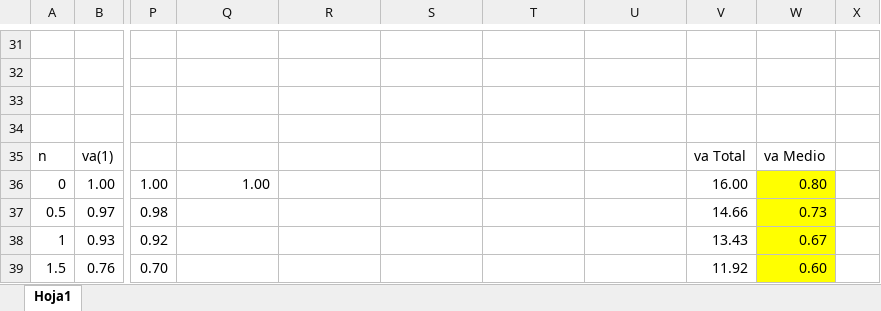
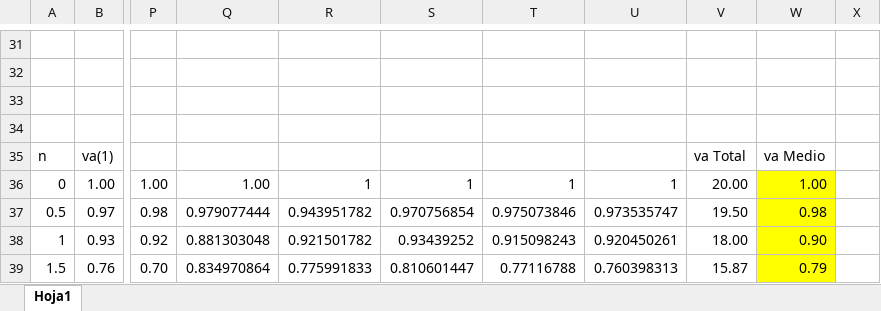
Before and after one commit to segundofarina/SimulacionDeSistemas, an Excel workbook: ResultadosOffLattice.xlsx, sheet Hoja1, drawn as a sheet; only a part is shown, gaps mark what is left out; values as stored, in another font and other column widths than the file's, no borders; charts and pictures not drawn; the diff covers the shown part only; the diff names each change by its address in the sheet, - before the commit and + after, or states it on an @@ line.

```diff
--- a/ResultadosOffLattice.xlsx (sheet Hoja1)
+++ b/ResultadosOffLattice.xlsx (sheet Hoja1)
-R36: (empty)
+R36: 1
-S36: (empty)
+S36: 1
-T36: (empty)
+T36: 1
-U36: (empty)
+U36: 1
-V36: 16.00
+V36: 20.00
-W36: 0.80
+W36: 1.00
-Q37: (empty)
+Q37: 0.979077444
-R37: (empty)
+R37: 0.943951782
-S37: (empty)
+S37: 0.970756854
-T37: (empty)
+T37: 0.975073846
-U37: (empty)
+U37: 0.973535747
-V37: 14.66
+V37: 19.50
-W37: 0.73
+W37: 0.98
-Q38: (empty)
+Q38: 0.881303048
-R38: (empty)
+R38: 0.921501782
-S38: (empty)
+S38: 0.93439252
-T38: (empty)
+T38: 0.915098243
-U38: (empty)
+U38: 0.920450261
-V38: 13.43
+V38: 18.00
-W38: 0.67
+W38: 0.90
-Q39: (empty)
+Q39: 0.834970864
-R39: (empty)
+R39: 0.775991833
-S39: (empty)
+S39: 0.810601447
-T39: (empty)
+T39: 0.77116788
-U39: (empty)
+U39: 0.760398313
-V39: 11.92
+V39: 15.87
-W39: 0.60
+W39: 0.79
```
Also changed, not shown: 11 added rows, 11 removed rows and 58 edited cells elsewhere in this sheet, charts or pictures, 6 other files.
